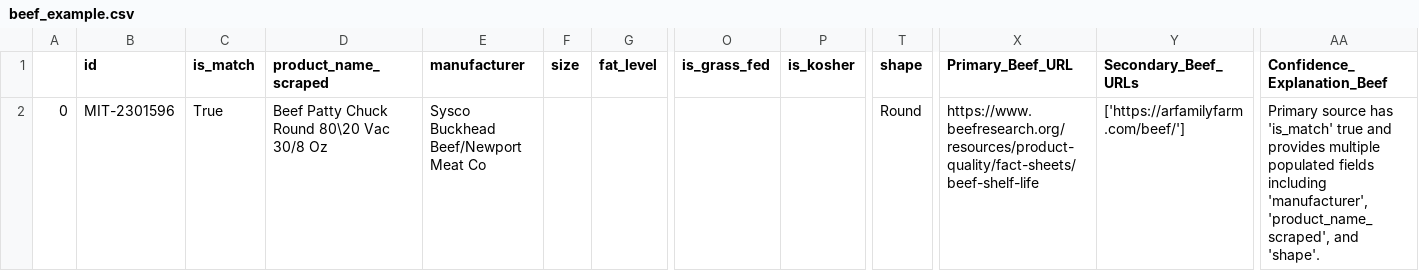
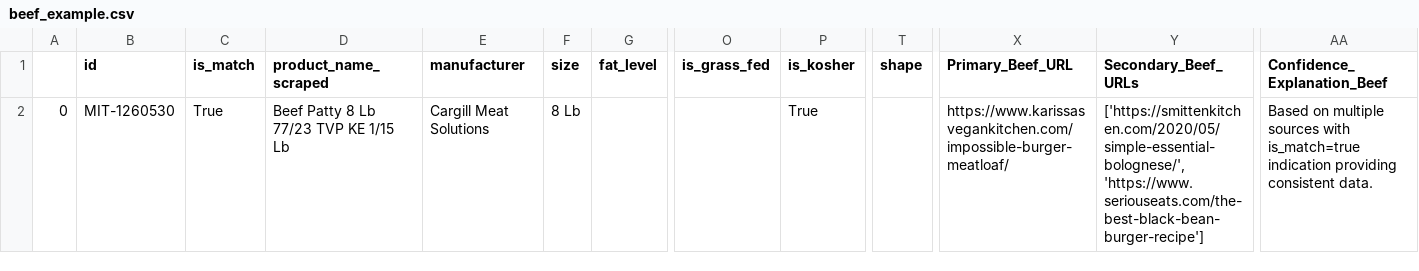
Before and after one commit to JamieGraham-CD/shrimp_and_beef_parser, a CSV file: beef_example.csv, drawn as a sheet; only a part is shown, gaps mark what is left out; the diff names each change by its address in the sheet, - before the commit and + after, or states it on an @@ line.

```diff
--- a/beef_example.csv
+++ b/beef_example.csv
-B2 (id): MIT-2301596
+B2 (id): MIT-1260530
-D2 (product_name_scraped): Beef Patty Chuck Round 80\20 Vac 30/8 Oz
+D2 (product_name_scraped): Beef Patty 8 Lb 77/23 TVP KE 1/15 Lb
-E2 (manufacturer): Sysco Buckhead Beef/Newport Meat Co
+E2 (manufacturer): Cargill Meat Solutions
-F2 (size): (empty)
+F2 (size): 8 Lb
-P2 (is_kosher): (empty)
+P2 (is_kosher): True
-T2 (shape): Round
+T2 (shape): (empty)
-X2 (Primary_Beef_URL): https://www.beefresearch.org/resources/product-quality/fact-sheets/beef-shelf-life
+X2 (Primary_Beef_URL): https://www.karissasvegankitchen.com/impossible-burger-meatloaf/
-Y2 (Secondary_Beef_URLs): ['https://arfamilyfarm.com/beef/']
+Y2 (Secondary_Beef_URLs): ['https://smittenkitchen.com/2020/05/simple-essential-bolognese/', 'https://www.seriouseats.com/the-best-black-bean-burger-recipe']
-AA2 (Confidence_Explanation_Beef): Primary source has 'is_match' true and provides multiple populated fields including 'manufacturer', 'product_name_scraped', and 'shape'.
+AA2 (Confidence_Explanation_Beef): Based on multiple sources with is_match=true indication providing consistent data.
```
Also changed, not shown: 11 other files.
